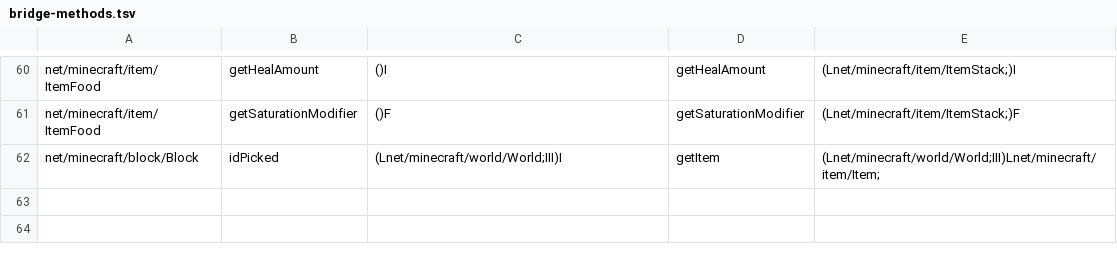
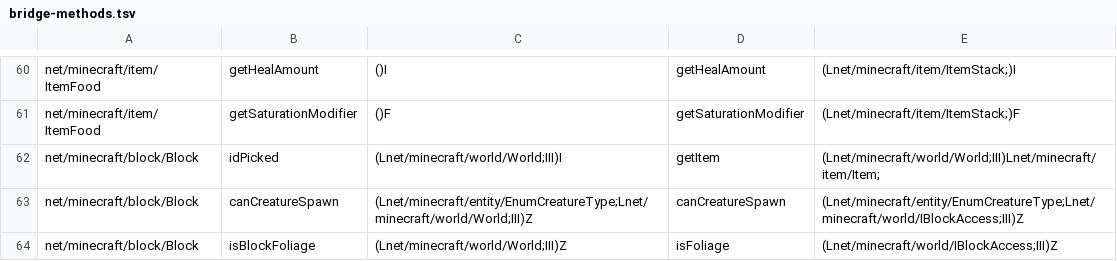
Before and after one commit to kylepitcock/Legacy-Connector, a TSV file: loader/src/main/resources/legacyconnector/forward/1.6.4/bridge-methods.tsv, drawn as a sheet; only a part is shown, gaps mark what is left out; the diff names each change by its address in the sheet, - before the commit and + after, or states it on an @@ line.

```diff
--- a/loader/src/main/resources/legacyconnector/forward/1.6.4/bridge-methods.tsv
+++ b/loader/src/main/resources/legacyconnector/forward/1.6.4/bridge-methods.tsv
+row 63: net/minecraft/block/Block | canCreatureSpawn | (Lnet/minecraft/entity/EnumCreatureType;Lnet/minecraft/world/World;III)Z | canCreatureSpawn | (Lnet/minecraft/entity/EnumCreatureType;Lnet/minecraft/world/IBlockAccess;III)Z
+row 64: net/minecraft/block/Block | isBlockFoliage | (Lnet/minecraft/world/World;III)Z | isFoliage | (Lnet/minecraft/world/IBlockAccess;III)Z
```
Also changed, not shown: loader/src/main/resources/legacyconnector/forward/1.6.4/member-manual.tsv, 8 other files.
